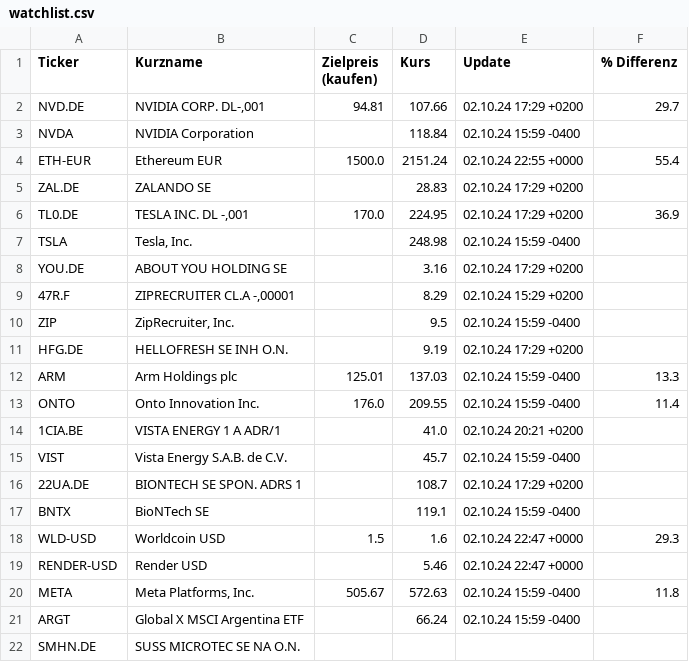
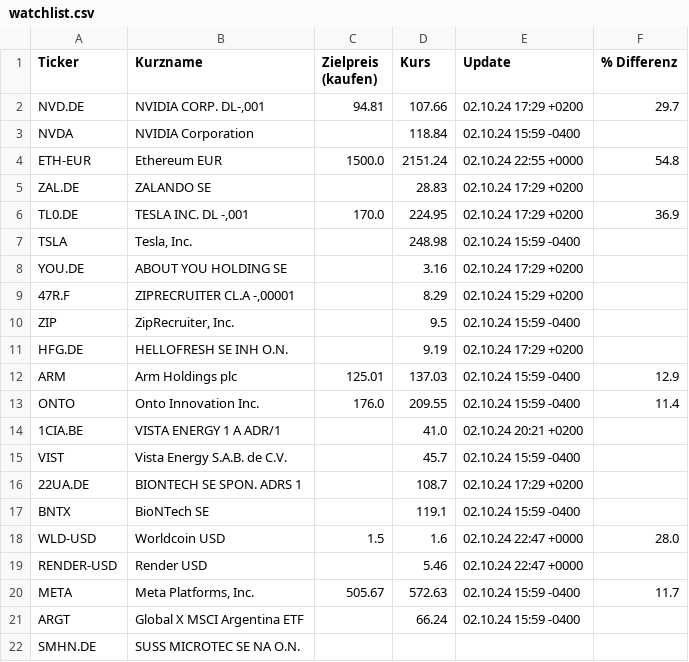
Before and after one commit to uwestreiber/financial-data-streamlit, a CSV file: portfolio/watchlist.csv, drawn as a sheet.

```diff
--- a/portfolio/watchlist.csv
+++ b/portfolio/watchlist.csv
@@ -3,3 +3,3 @@ NVD.DE;NVIDIA CORP.  DL-,001;94.81;107.66;02.10.24 17:29 +0200;29.7
 NVDA;NVIDIA Corporation;;118.84;02.10.24 15:59 -0400;
-ETH-EUR;Ethereum EUR;1500.0;2151.24;02.10.24 22:55 +0000;55.4
+ETH-EUR;Ethereum EUR;1500.0;2151.24;02.10.24 22:55 +0000;54.8
 ZAL.DE;ZALANDO SE;;28.83;02.10.24 17:29 +0200;
@@ -11,3 +11,3 @@ ZIP;ZipRecruiter, Inc.;;9.5;02.10.24 15:59 -0400;
 HFG.DE;HELLOFRESH SE  INH O.N.;;9.19;02.10.24 17:29 +0200;
-ARM;Arm Holdings plc;125.01;137.03;02.10.24 15:59 -0400;13.3
+ARM;Arm Holdings plc;125.01;137.03;02.10.24 15:59 -0400;12.9
 ONTO;Onto Innovation Inc.;176.0;209.55;02.10.24 15:59 -0400;11.4
@@ -17,5 +17,5 @@ VIST;Vista Energy S.A.B. de C.V.;;45.7;02.10.24 15:59 -0400;
 BNTX;BioNTech SE;;119.1;02.10.24 15:59 -0400;
-WLD-USD;Worldcoin USD;1.5;1.6;02.10.24 22:47 +0000;29.3
+WLD-USD;Worldcoin USD;1.5;1.6;02.10.24 22:47 +0000;28.0
 RENDER-USD;Render USD;;5.46;02.10.24 22:47 +0000;
-META;Meta Platforms, Inc.;505.67;572.63;02.10.24 15:59 -0400;11.8
+META;Meta Platforms, Inc.;505.67;572.63;02.10.24 15:59 -0400;11.7
 ARGT;Global X MSCI Argentina ETF;;66.24;02.10.24 15:59 -0400;
```
Also changed, not shown: 2 other files.
